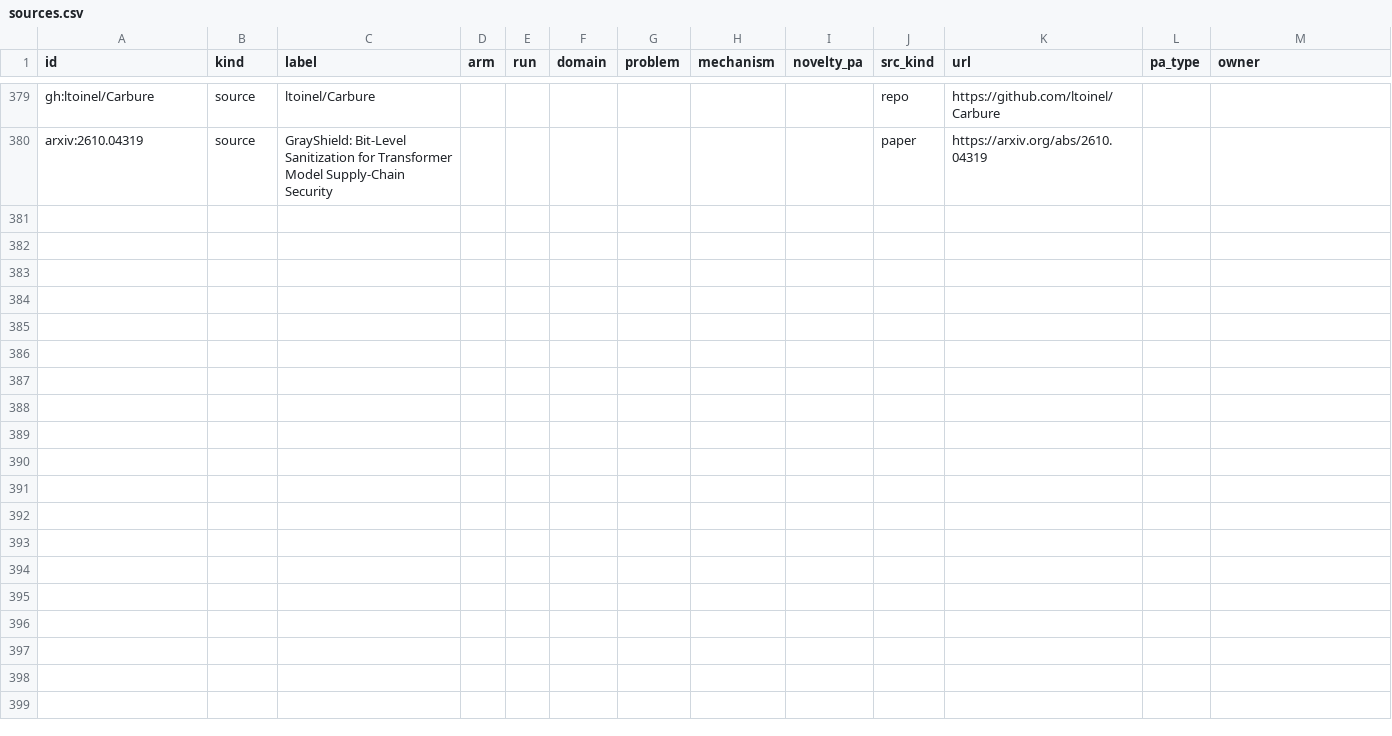
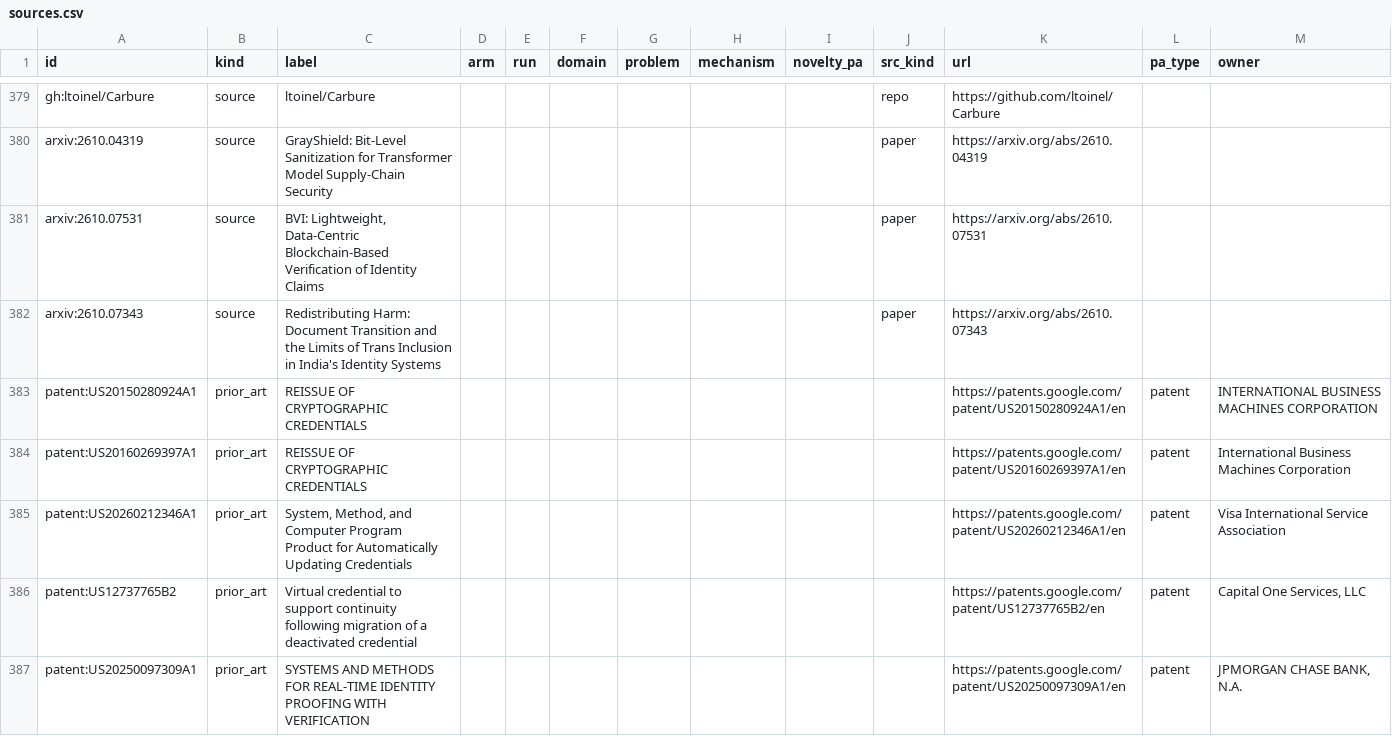
Before and after one commit to JuxtaRYCT/patent-wf, a CSV file: exports/sources.csv, drawn as a sheet; only a part is shown, gaps mark what is left out.

```diff
--- a/exports/sources.csv
+++ b/exports/sources.csv
@@ -380 +380,8 @@ gh:ltoinel/Carbure,source,ltoinel/Carbure,,,,,,,repo,https://github.com/ltoinel/
 arxiv:2610.04319,source,GrayShield: Bit-Level Sanitization for Transformer Model Supply-Chain Security,,,,,,,paper,https://arxiv.org/abs/2610.04319,,
+arxiv:2610.07531,source,"BVI: Lightweight, Data-Centric Blockchain-Based Verification of Identity Claims",,,,,,,paper,https://arxiv.org/abs/2610.07531,,
+arxiv:2610.07343,source,Redistributing Harm: Document Transition and the Limits of Trans Inclusion in India's Identity Systems,,,,,,,paper,https://arxiv.org/abs/2610.07343,,
+patent:US20150280924A1,prior_art,REISSUE OF CRYPTOGRAPHIC CREDENTIALS,,,,,,,,https://patents.google.com/patent/US20150280924A1/en,patent,INTERNATIONAL BUSINESS MACHINES CORPORATION
+patent:US20160269397A1,prior_art,REISSUE OF CRYPTOGRAPHIC CREDENTIALS,,,,,,,,https://patents.google.com/patent/US20160269397A1/en,patent,International Business Machines Corporation
+patent:US20260212346A1,prior_art,"System, Method, and Computer Program Product for Automatically Updating Credentials",,,,,,,,https://patents.google.com/patent/US20260212346A1/en,patent,Visa International Service Association
+patent:US12737765B2,prior_art,Virtual credential to support continuity following migration of a deactivated credential,,,,,,,,https://patents.google.com/patent/US12737765B2/en,patent,"Capital One Services, LLC"
+patent:US20250097309A1,prior_art,SYSTEMS AND METHODS FOR REAL-TIME IDENTITY PROOFING WITH VERIFICATION,,,,,,,,https://patents.google.com/patent/US20250097309A1/en,patent,"JPMORGAN CHASE BANK, N.A."
```
Also changed, not shown: exports/idea_register.csv, exports/ideas_graph_nodes.csv, 32 other files.
